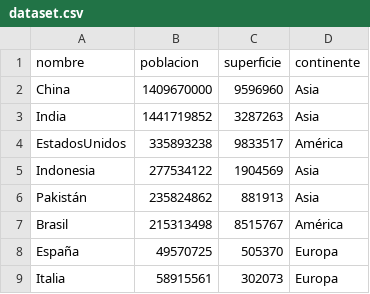
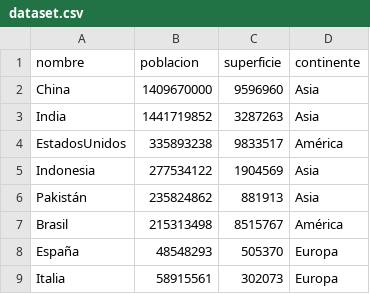
Before and after one commit to theowla/TPI_Programacion, a CSV file: datos/dataset.csv, drawn as a sheet.

```diff
--- a/datos/dataset.csv
+++ b/datos/dataset.csv
@@ -7,3 +7,3 @@ Pakistán,235824862,881913,Asia
 Brasil,215313498,8515767,América
-España,49570725,505370,Europa
+España,48548293,505370,Europa
 Italia,58915561,302073,Europa
```
Also changed, not shown: 1 other file.
